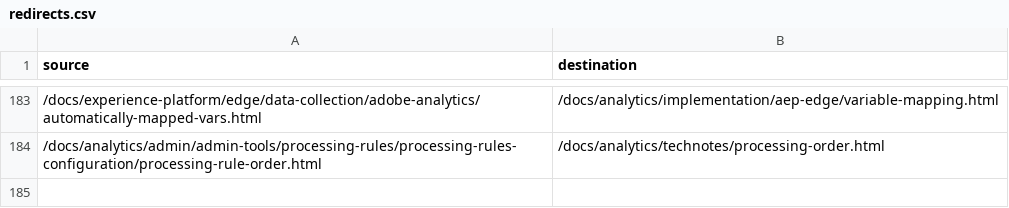
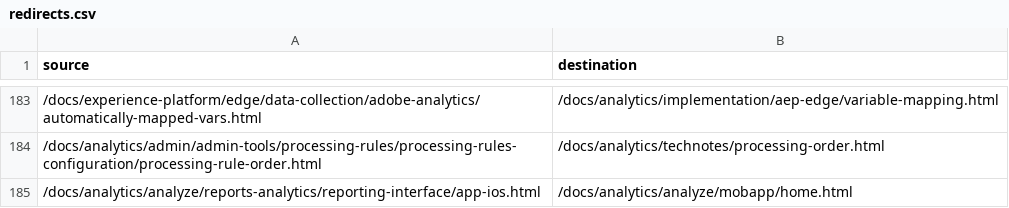
Before and after one commit to AdobeDocs/analytics.nl-NL, a CSV file: redirects.csv, drawn as a sheet; only a part is shown, gaps mark what is left out; the diff names each change by its address in the sheet, - before the commit and + after, or states it on an @@ line.

Commit message:
Sync non localizable files triggered by manual translation kit

```diff
--- a/redirects.csv
+++ b/redirects.csv
+row 185: /docs/analytics/analyze/reports-analytics/reporting-interface/app-ios.html | /docs/analytics/analyze/mobapp/home.html
```
